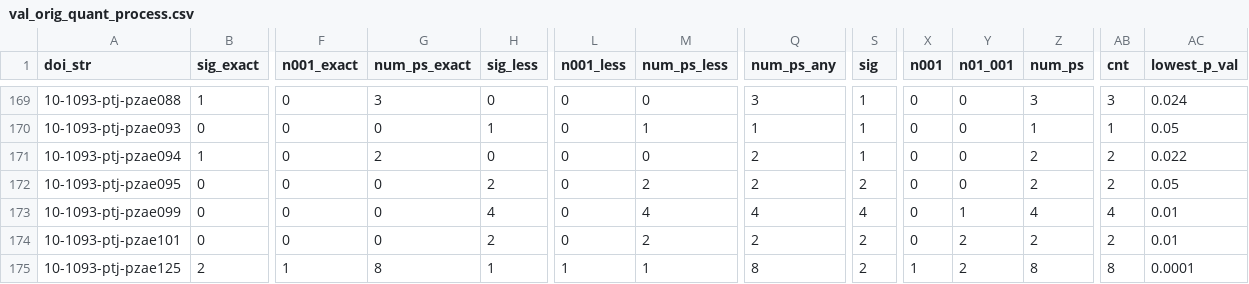
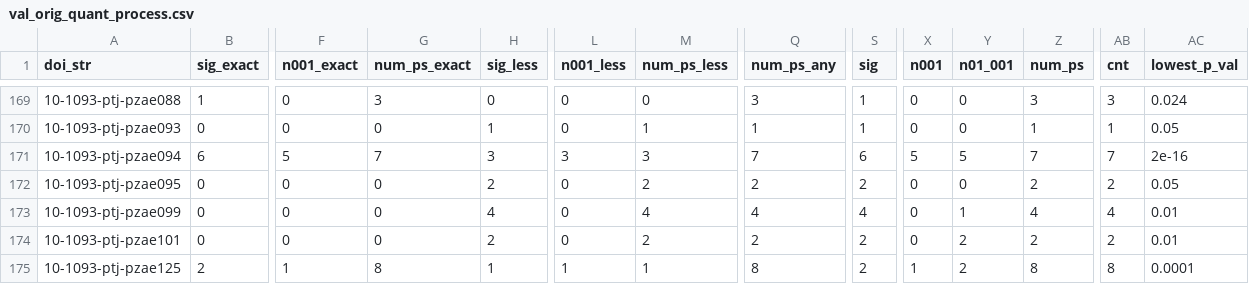
Before and after one commit to Boisgontier-Lab/PT_research_practice, a CSV file: Analysis/PTChange-main/dataframes/val_orig_quant_process.csv, drawn as a sheet; only a part is shown, gaps mark what is left out; the diff covers the shown part only; the diff names each change by its address in the sheet, - before the commit and + after, or states it on an @@ line.

```diff
--- a/Analysis/PTChange-main/dataframes/val_orig_quant_process.csv
+++ b/Analysis/PTChange-main/dataframes/val_orig_quant_process.csv
-B171 (sig_exact): 1
+B171 (sig_exact): 6
-F171 (n001_exact): 0
+F171 (n001_exact): 5
-G171 (num_ps_exact): 2
+G171 (num_ps_exact): 7
-H171 (sig_less): 0
+H171 (sig_less): 3
-L171 (n001_less): 0
+L171 (n001_less): 3
-M171 (num_ps_less): 0
+M171 (num_ps_less): 3
-Q171 (num_ps_any): 2
+Q171 (num_ps_any): 7
-S171 (sig): 1
+S171 (sig): 6
-X171 (n001): 0
+X171 (n001): 5
-Y171 (n01_001): 0
+Y171 (n01_001): 5
-Z171 (num_ps): 2
+Z171 (num_ps): 7
-AB171 (cnt): 2
+AB171 (cnt): 7
-AC171 (lowest_p_val): 0.022
+AC171 (lowest_p_val): 2e-16
```
Also changed, not shown: 7 edited cells elsewhere in this file, Analysis/PTChange-main/dataframes/val_orig_quant.csv, Analysis/PTChange-main/dataframes/val_orig_quant_by_pval.csv, 1 other file.
